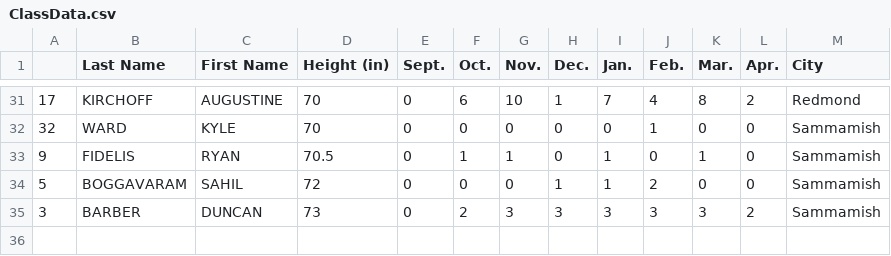
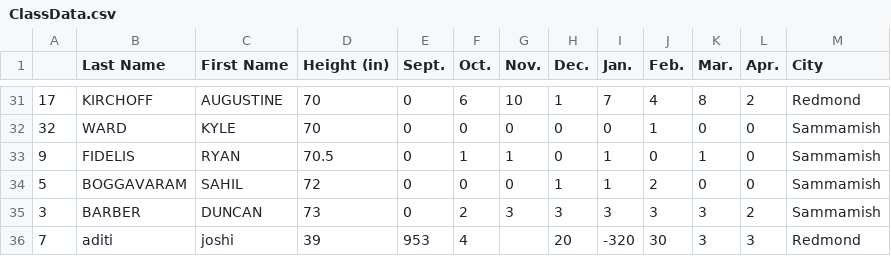
Before and after one commit to MayuriJoshi2018/DataAnalysis-2, a CSV file: ClassData.csv, drawn as a sheet; only a part is shown, gaps mark what is left out.

Commit message:
added a new student

```diff
--- a/ClassData.csv
+++ b/ClassData.csv
@@ -35 +35,2 @@
 3,BARBER,DUNCAN,73,0,2,3,3,3,3,3,2,Sammamish
+7,aditi ,joshi,39,953,4,,20,-320,30,3,3,Redmond
```
